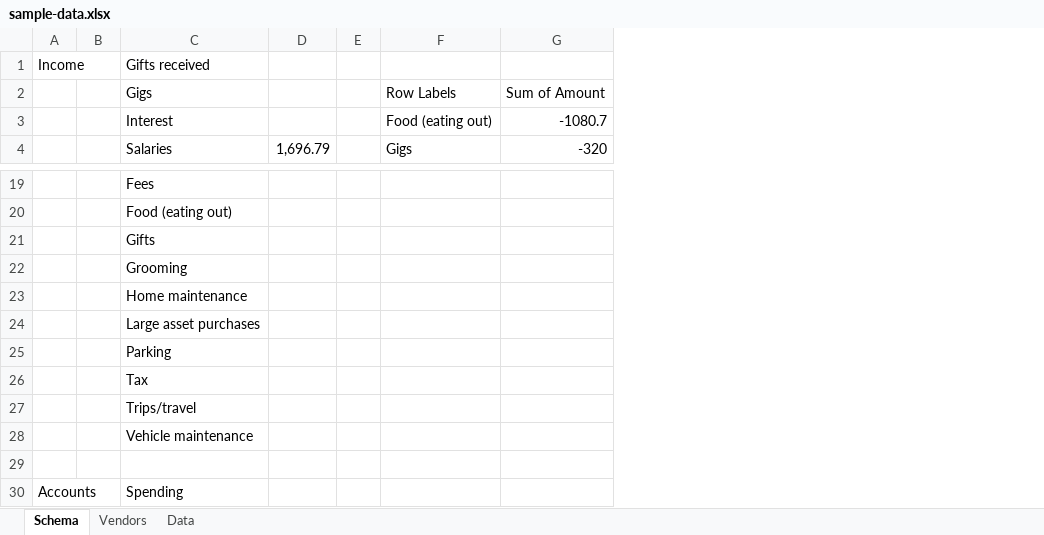
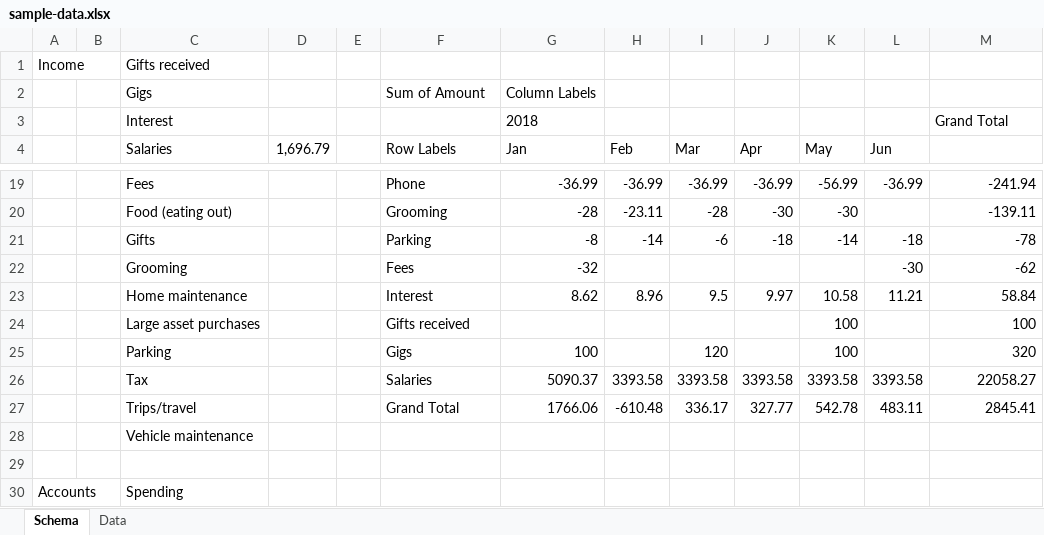
Before and after one commit to timbledum/budgeting-webbook, an Excel workbook: docs/sample-data.xlsx, sheet Schema, drawn as a sheet; only a part is shown, gaps mark what is left out; values as stored, in another font and other column widths than the file's, no borders; conditional formats not drawn; addresses are those after the commit; the diff covers the shown part only; the diff names each change by its address in the sheet, - before the commit and + after, or states it on an @@ line.

```diff
--- a/docs/sample-data.xlsx (sheet Schema)
+++ b/docs/sample-data.xlsx (sheet Schema)
-sheet tab: Vendors
+column G (Jan), rows 2-3: Column Labels | 2018; rows 19-27: -36.99 | -28 | -8 | -32 | 8.62 |  | 100 | 5090.37 | 1766.06
+column H (Feb), rows 19-27: -36.99 | -23.11 | -14 |  | 8.96 |  |  | 3393.58 | -610.48
+column I (Mar), rows 19-27: -36.99 | -28 | -6 |  | 9.5 |  | 120 | 3393.58 | 336.17
+column J (Apr), rows 19-27: -36.99 | -30 | -18 |  | 9.97 |  |  | 3393.58 | 327.77
+column K (May), rows 19-27: -56.99 | -30 | -14 |  | 10.58 | 100 | 100 | 3393.58 | 542.78
+column L (Jun), rows 19-27: -36.99 |  | -18 | -30 | 11.21 |  |  | 3393.58 | 483.11
-F2 (Row Labels): Row Labels
+F2 (Row Labels): Sum of Amount
-M2: Sum of Amount
+M2: (empty)
-F3 (Row Labels): Food (eating out)
+F3 (Row Labels): (empty)
-M3: -1080.7
+M3: Grand Total
-F4: Gigs
+F4: Row Labels
-M4: -320
+M4: (empty)
-F19 (Row Labels): (empty)
+F19 (Row Labels): Phone
-M19: (empty)
+M19: -241.94
-F20 (Row Labels): (empty)
+F20 (Row Labels): Grooming
-M20: (empty)
+M20: -139.11
-F21 (Row Labels): (empty)
+F21 (Row Labels): Parking
-M21: (empty)
+M21: -78
-F22 (Row Labels): (empty)
+F22 (Row Labels): Fees
-M22: (empty)
+M22: -62
-F23 (Row Labels): (empty)
+F23 (Row Labels): Interest
-M23: (empty)
+M23: 58.84
-F24 (Row Labels): (empty)
+F24 (Row Labels): Gifts received
-M24: (empty)
+M24: 100
-F25 (Row Labels): (empty)
+F25 (Row Labels): Gigs
-M25: (empty)
+M25: 320
-F26 (Row Labels): (empty)
+F26 (Row Labels): Salaries
-M26: (empty)
+M26: 22058.27
-F27 (Row Labels): (empty)
+F27 (Row Labels): Grand Total
-M27: (empty)
+M27: 2845.41
```
Also changed, not shown: 1 added row, 1 removed row and 25 edited cells elsewhere in this sheet, sheet Data, 1 other file.
